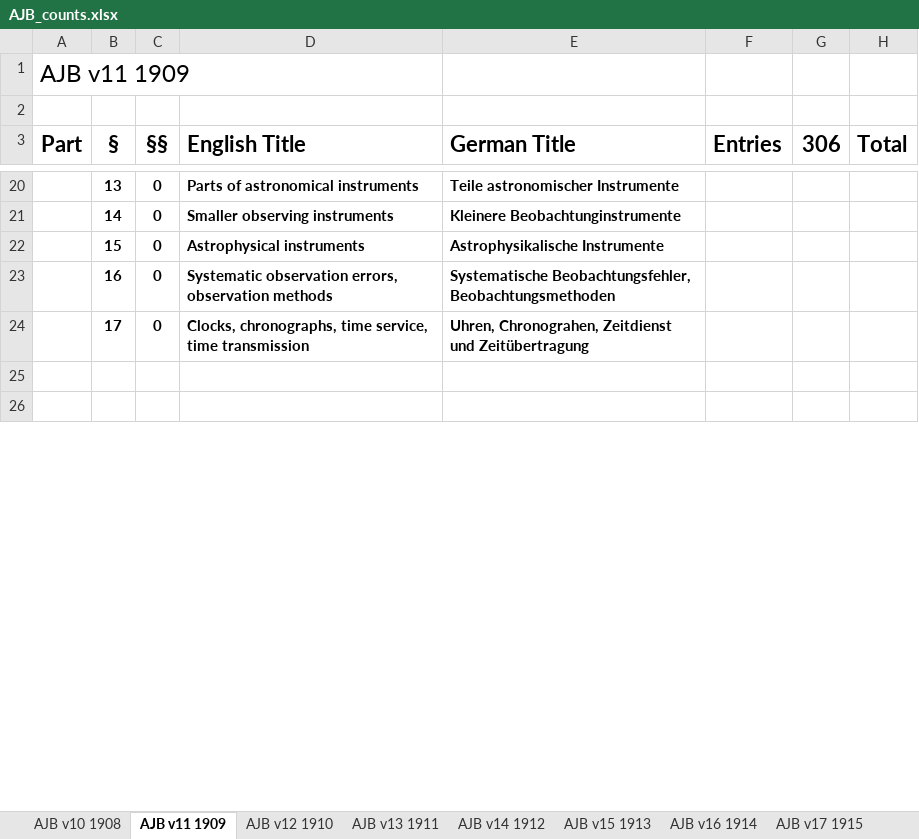
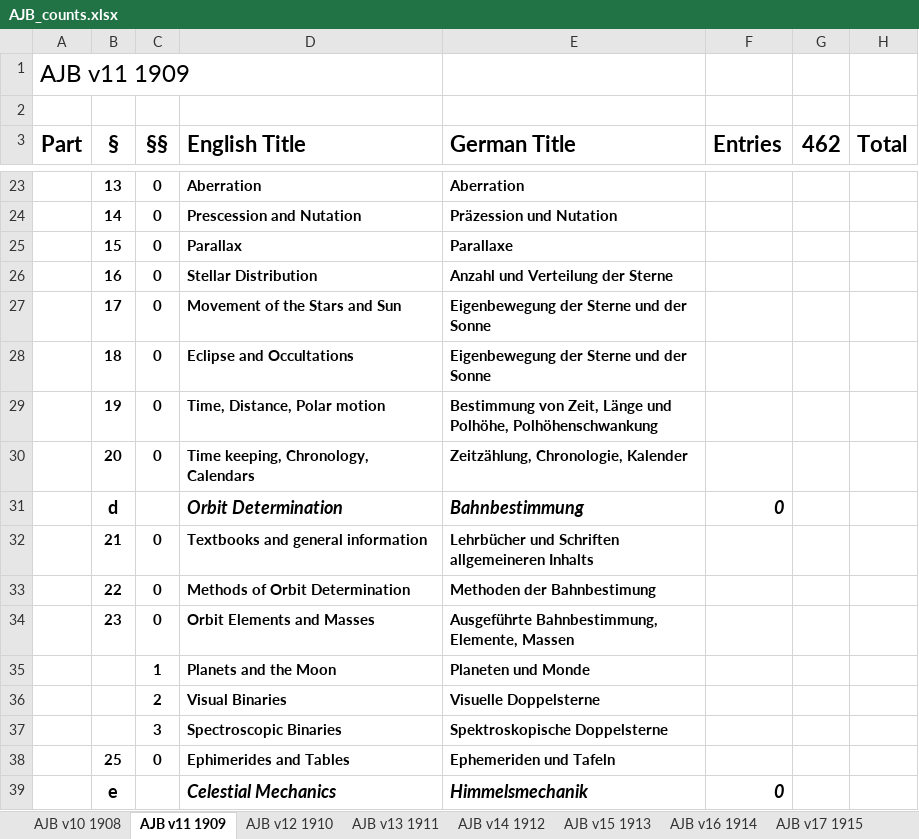
Before and after one commit to JimFowler/books, an Excel workbook: Books20/Data/Ajb/AJB_counts.xlsx, sheet AJB v11 1909, drawn as a sheet; only a part is shown, gaps mark what is left out; the shorter side is filled out with more unchanged rows; values as stored, in another font and other column widths than the file's, no borders; addresses are those after the commit; the diff covers the shown part only; the diff names each change by its address in the sheet, - before the commit and + after, or states it on an @@ line.

Commit message:
Update section titles and organization for AJB 11
 On branch master

 Changes to be committed:
	modified:   Books20/Data/Ajb/AJB_counts.xlsx

```diff
--- a/Books20/Data/Ajb/AJB_counts.xlsx (sheet AJB v11 1909)
+++ b/Books20/Data/Ajb/AJB_counts.xlsx (sheet AJB v11 1909)
-G3: 306
+G3: 462
-D23 (English Title): Parts of astronomical instruments
+D23 (English Title): Aberration
-E23 (German Title): Teile astronomischer Instrumente
+E23 (German Title): Aberration
-D24 (English Title): Smaller observing instruments
+D24 (English Title): Prescession and Nutation
-E24 (German Title): Kleinere Beobachtunginstrumente
+E24 (German Title): Präzession und Nutation
-D25 (English Title): Astrophysical instruments
+D25 (English Title): Parallax
-E25 (German Title): Astrophysikalische Instrumente
+E25 (German Title): Parallaxe
-D26 (English Title): Systematic observation errors, observation methods
+D26 (English Title): Stellar Distribution
-E26 (German Title): Systematische Beobachtungsfehler, Beobachtungsmethoden
+E26 (German Title): Anzahl und Verteilung der Sterne
-D27 (English Title): Clocks, chronographs, time service, time transmission
+D27 (English Title): Movement of the Stars and Sun
-E27 (German Title): Uhren, Chronograhen, Zeitdienst und Zeitübertragung
+E27 (German Title): Eigenbewegung der Sterne und der Sonne
+row 28:  | 18 | 0 | Eclipse and Occultations | Eigenbewegung der Sterne und der Sonne
+row 29:  | 19 | 0 | Time, Distance, Polar motion | Bestimmung von Zeit, Länge und Polhöhe, Polhöhenschwankung
+row 30:  | 20 | 0 | Time keeping, Chronology, Calendars | Zeitzählung, Chronologie, Kalender
+row 31:  | d |  | Orbit Determination | Bahnbestimmung | 0
+row 32:  | 21 | 0 | Textbooks and general information | Lehrbücher und Schriften allgemeineren Inhalts
+row 33:  | 22 | 0 | Methods of Orbit Determination | Methoden der Bahnbestimung
+row 34:  | 23 | 0 | Orbit Elements and Masses | Ausgeführte Bahnbestimmung, Elemente, Massen
+row 35:  |  | 1 | Planets and the Moon | Planeten und Monde
+row 36:  |  | 2 | Visual Binaries | Visuelle Doppelsterne
+row 37:  |  | 3 | Spectroscopic Binaries | Spektroskopische Doppelsterne
+row 38:  | 25 | 0 | Ephimerides and Tables | Ephemeriden und Tafeln
+row 39:  | e |  | Celestial Mechanics | Himmelsmechanik | 0
```
Also changed, not shown: 105 added rows, 58 removed rows and 43 edited cells elsewhere in this sheet, sheet AJB v10 1908, formulas that keep their value.
